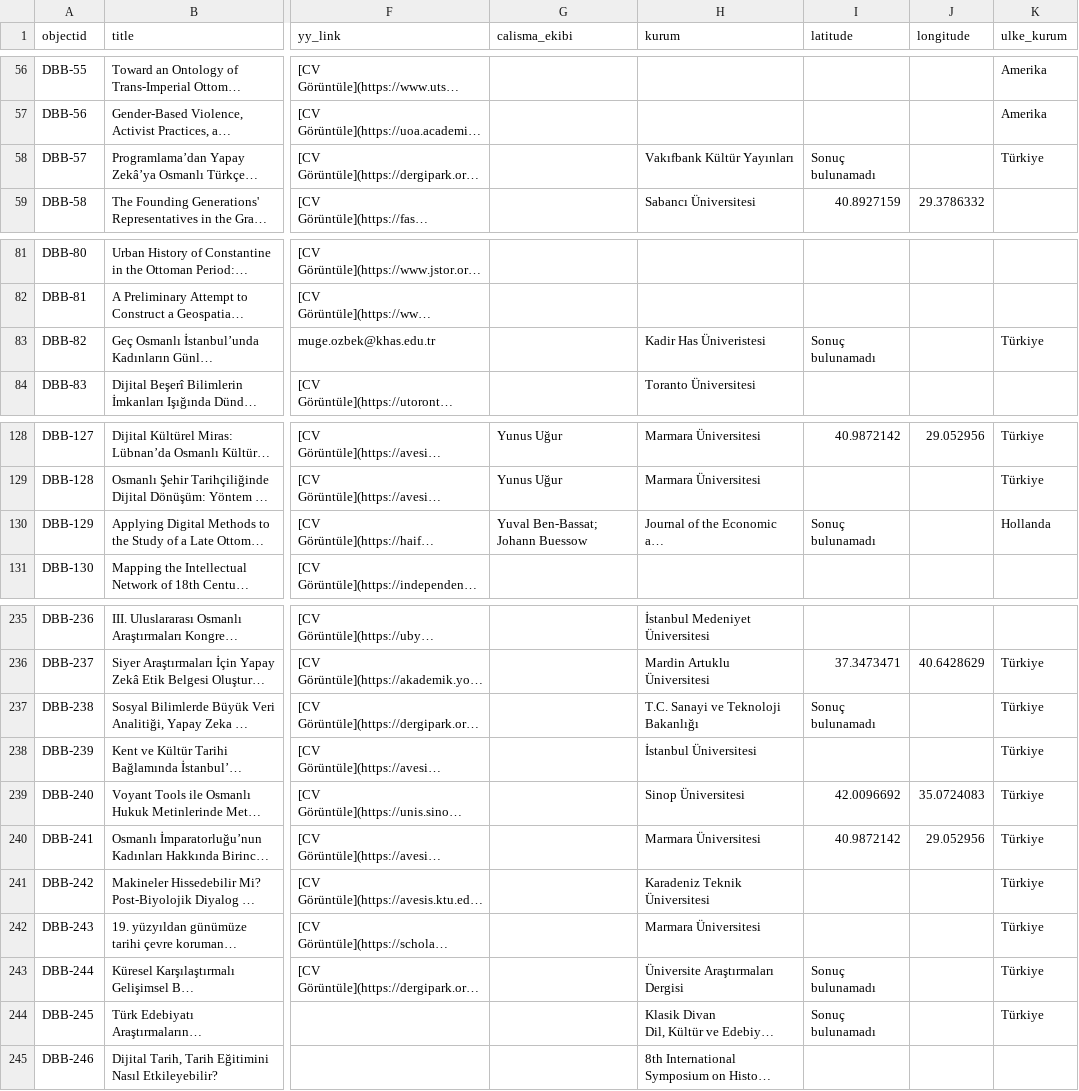
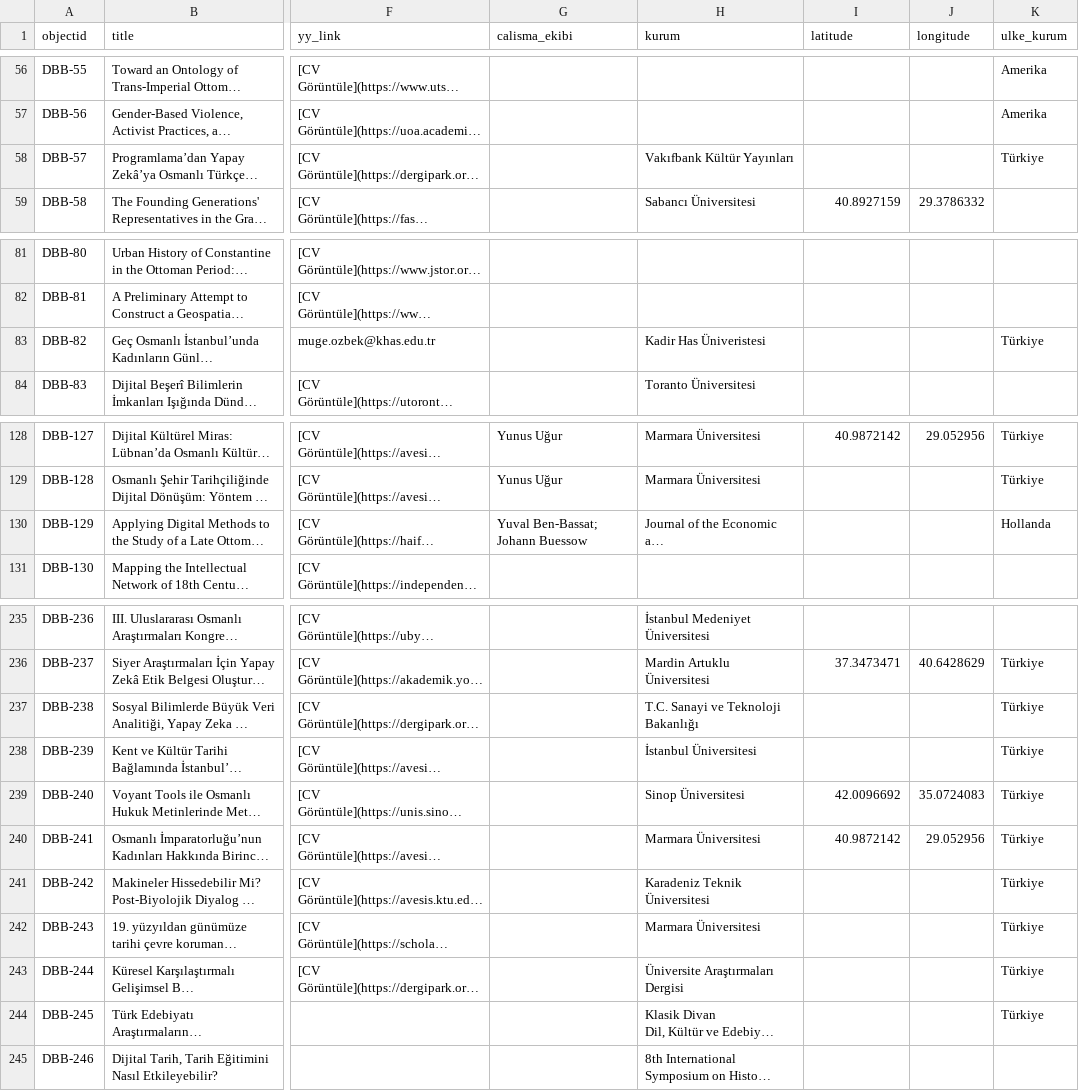
Before and after one commit to yunusugur/turkey-dh-atlas, a CSV file: _data/dh_atlas_metadata.csv, drawn as a sheet; only a part is shown, gaps mark what is left out; long unchanged cells end in …; the diff names each change by its address in the sheet, - before the commit and + after, or states it on an @@ line.

Commit message:
Update dh_atlas_metadata.csv

```diff
--- a/_data/dh_atlas_metadata.csv
+++ b/_data/dh_atlas_metadata.csv
-I58 (latitude): Sonuç bulunamadı
+I58 (latitude): (empty)
-I83 (latitude): Sonuç bulunamadı
+I83 (latitude): (empty)
-I130 (latitude): Sonuç bulunamadı
+I130 (latitude): (empty)
-I237 (latitude): Sonuç bulunamadı
+I237 (latitude): (empty)
-I243:I244 (latitude): Sonuç bulunamadı
+I243:I244 (latitude): (empty)
```
